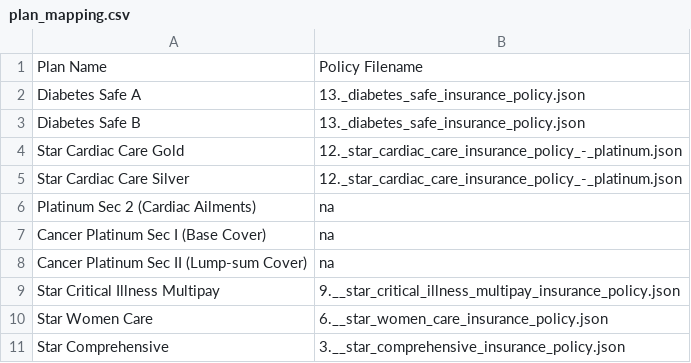
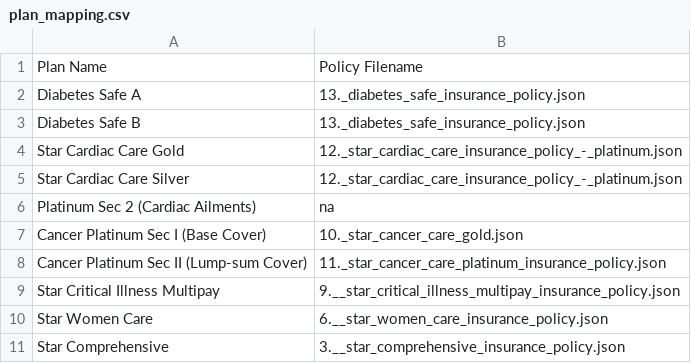
Before and after one commit to NeuralityTech/insurance_agent, a CSV file: insurance_app/ai_assets/plan_mapping.csv, drawn as a sheet; only a part is shown.

```diff
--- a/insurance_app/ai_assets/plan_mapping.csv
+++ b/insurance_app/ai_assets/plan_mapping.csv
@@ -6,4 +6,4 @@ Star Cardiac Care Silver,12._star_cardiac_care_insurance_policy_-_platinum.json
 Platinum Sec 2 (Cardiac Ailments),na
-Cancer Platinum Sec I (Base Cover),na
-Cancer Platinum Sec II (Lump-sum Cover),na
+Cancer Platinum Sec I (Base Cover),10._star_cancer_care_gold.json
+Cancer Platinum Sec II (Lump-sum Cover),11._star_cancer_care_platinum_insurance_policy.json
 Star Critical Illness Multipay,9.__star_critical_illness_multipay_insurance_policy.json
```
Also changed, not shown: 21 other files.
